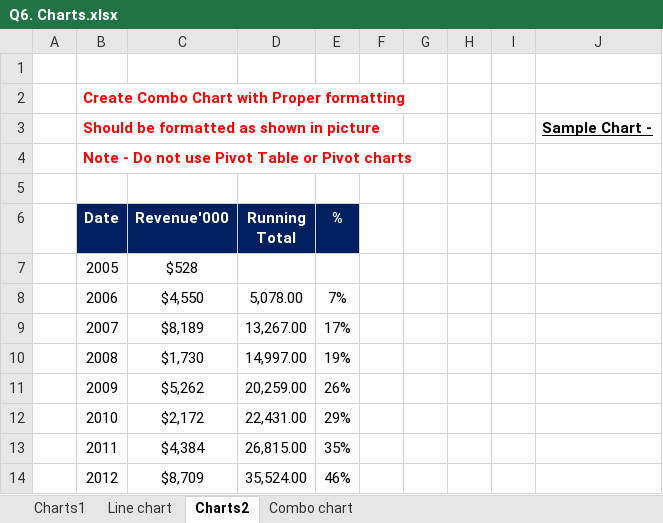
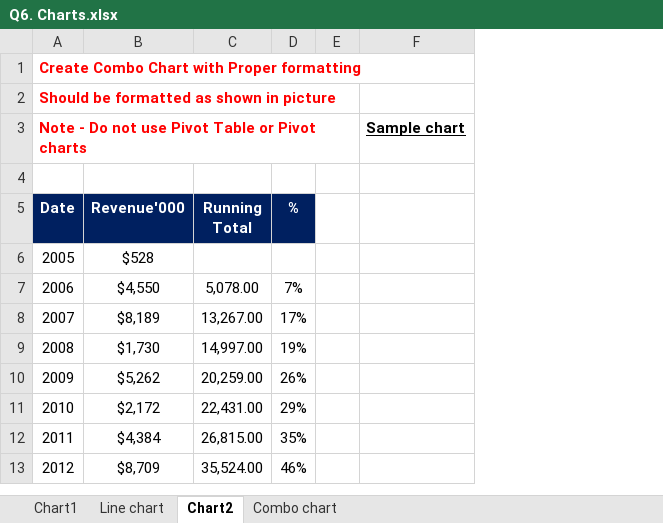
Before and after one commit to tejasg1274/Hands-On-Data-Analytics, an Excel workbook: Excel Assignment/Q6. Charts.xlsx, sheet Chart2, drawn as a sheet; only a part is shown; values as stored, in another font and other column widths than the file's, no borders; charts and pictures not drawn; removed rows and columns are numbered as before the commit, all else as after; the diff names each change by its address in the sheet, - before the commit and + after, or states it on an @@ line.

```diff
--- a/Excel Assignment/Q6. Charts.xlsx (sheet Chart2)
+++ b/Excel Assignment/Q6. Charts.xlsx (sheet Chart2)
-sheet tab: Charts1
+sheet tab: Chart1
-sheet tab: Charts2
+sheet tab: Chart2
-column A, empty
-column G, empty
-column H, empty
-column I, empty
-column J, row 3: Sample Chart -
+column F, row 3: Sample chart
-row 1: (empty)
```
Also changed, not shown: sheet Chart1, formulas that keep their value, charts or pictures, Excel Assignment/Q1. Arithmatice Functions.xlsx, Excel Assignment/Q3. Lookup Functions.xlsx, 9 other files.
